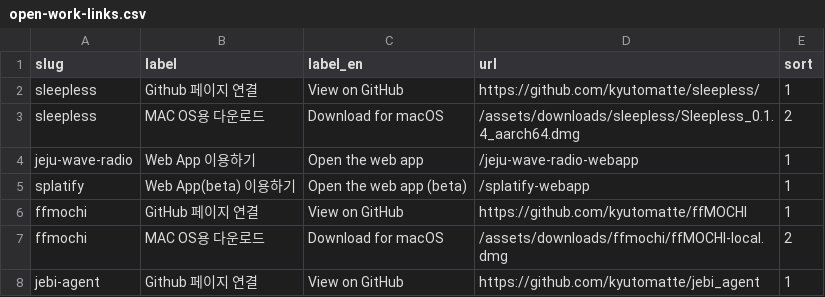
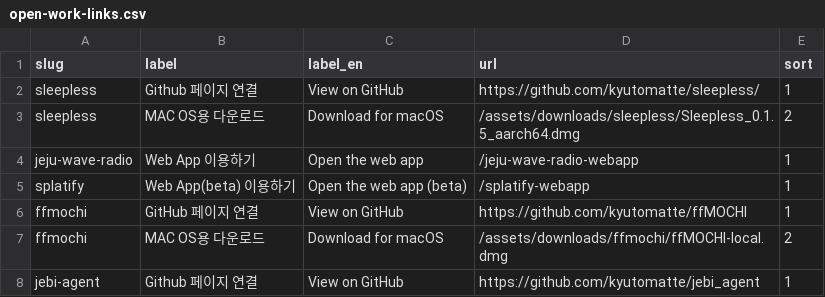
Before and after one commit to kyutomatte/kyutodaze-pages, a CSV file: public/data/open-work-links.csv, drawn as a sheet.

Commit message:
release: update sleepless dmg to 0.1.5

```diff
--- a/public/data/open-work-links.csv
+++ b/public/data/open-work-links.csv
@@ -2,3 +2,3 @@
 sleepless,Github 페이지 연결,View on GitHub,https://github.com/kyutomatte/sleepless/,1
-sleepless,MAC OS용 다운로드,Download for macOS,/assets/downloads/sleepless/Sleepless_0.1.4_aarch64.dmg,2
+sleepless,MAC OS용 다운로드,Download for macOS,/assets/downloads/sleepless/Sleepless_0.1.5_aarch64.dmg,2
 jeju-wave-radio,Web App 이용하기,Open the web app,/jeju-wave-radio-webapp,1
```
Also changed, not shown: 2 other files.
